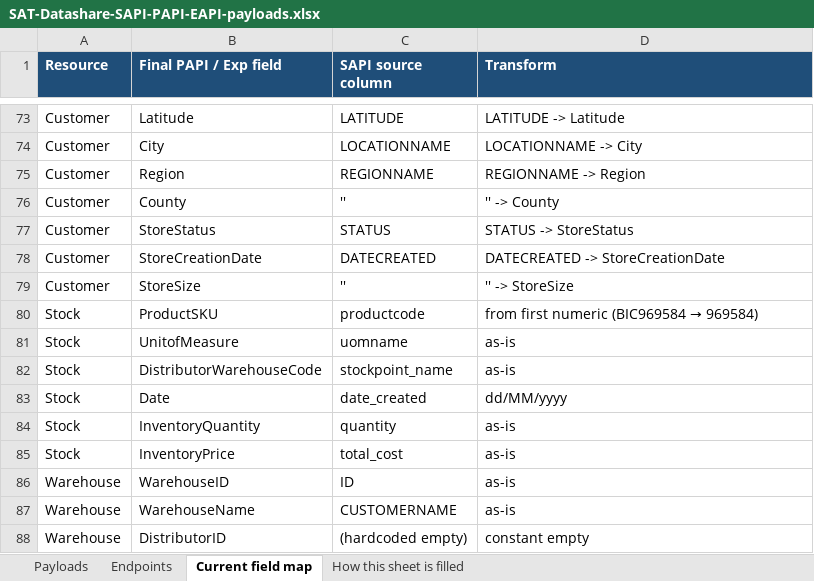
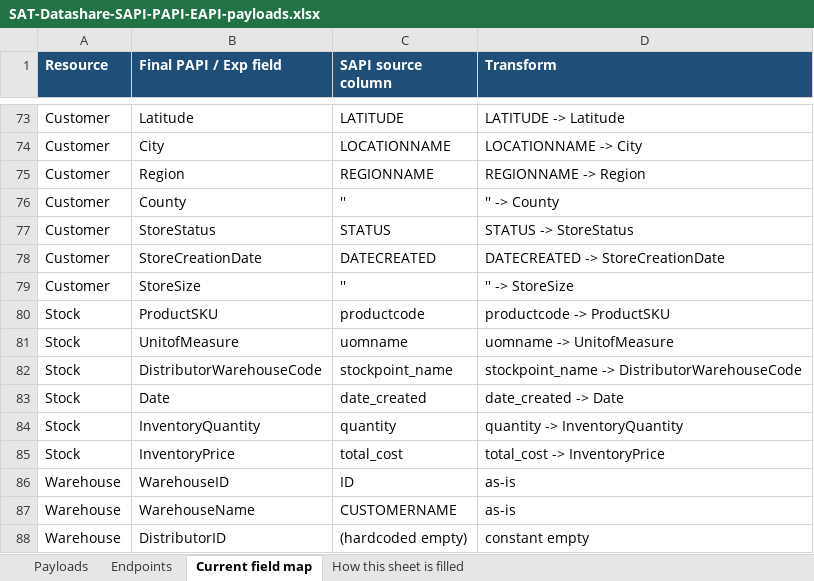
Before and after one commit to soniarun532-rgb/arun, an Excel workbook: mapping/SAT-Datashare-SAPI-PAPI-EAPI-payloads.xlsx, sheet Current field map, drawn as a sheet; only a part is shown, gaps mark what is left out; values as stored, in another font and other column widths than the file's, no borders; the diff names each change by its address in the sheet, - before the commit and + after, or states it on an @@ line.

```diff
--- a/mapping/SAT-Datashare-SAPI-PAPI-EAPI-payloads.xlsx (sheet Current field map)
+++ b/mapping/SAT-Datashare-SAPI-PAPI-EAPI-payloads.xlsx (sheet Current field map)
@@ D80 (Transform): from first numeric (BIC969584 → 969584) → productcode -> ProductSKU @@
-D81 (Transform): as-is
+D81 (Transform): uomname -> UnitofMeasure
-D82 (Transform): as-is
+D82 (Transform): stockpoint_name -> DistributorWarehouseCode
-D83 (Transform): dd/MM/yyyy
+D83 (Transform): date_created -> Date
-D84 (Transform): as-is
+D84 (Transform): quantity -> InventoryQuantity
-D85 (Transform): as-is
+D85 (Transform): total_cost -> InventoryPrice
```
Also changed, not shown: sheet Endpoints, sheet Payloads.
